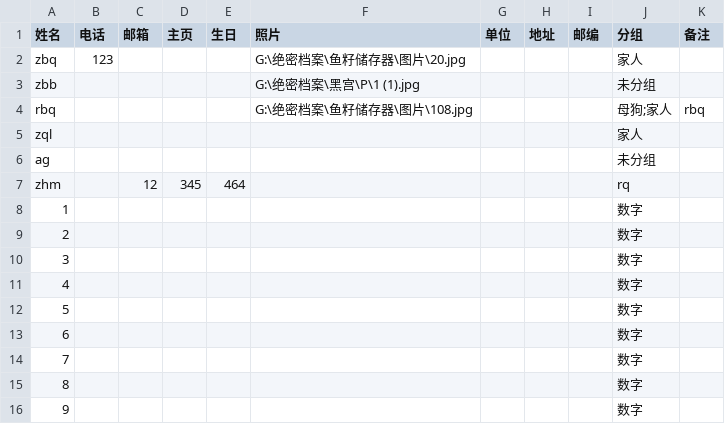
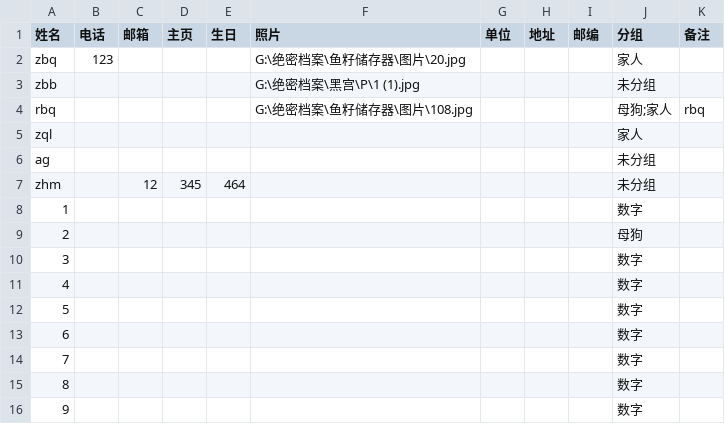
Before and after one commit to 9Epiphany9/newtxl, a CSV file: data/contacts.csv, drawn as a sheet.

```diff
--- a/data/contacts.csv
+++ b/data/contacts.csv
@@ -6,5 +6,5 @@ zql,,,,,,,,,家人,
 ag,,,,,,,,,未分组,
-zhm,,12,345,464,,,,,rq,
+zhm,,12,345,464,,,,,未分组,
 1,,,,,,,,,数字,
-2,,,,,,,,,数字,
+2,,,,,,,,,母狗,
 3,,,,,,,,,数字,
```
Also changed, not shown: 2 other files.
